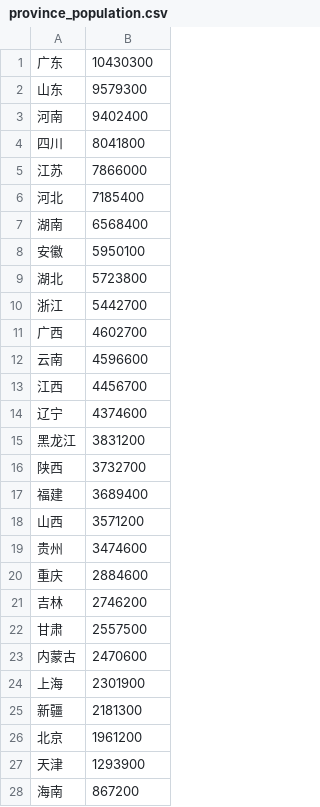
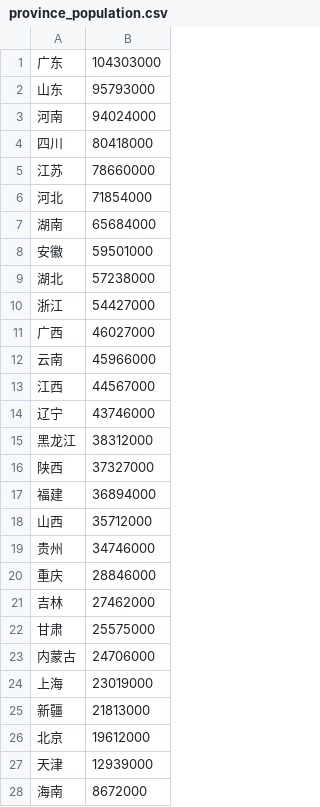
Before and after one commit to qingyao/COVID-2019_webapp, a CSV file: province_population.csv, drawn as a sheet; only a part is shown; the diff covers the shown part only.

Commit message:
add toggle switch for data per capita map

```diff
--- a/province_population.csv
+++ b/province_population.csv
@@ -1,28 +1,28 @@
-广东,10430300
-山东,9579300
-河南,9402400
-四川,8041800
-江苏,7866000
-河北,7185400
-湖南,6568400
-安徽,5950100
-湖北,5723800
-浙江,5442700
-广西,4602700
-云南,4596600
-江西,4456700
-辽宁,4374600
-黑龙江,3831200
-陕西,3732700
-福建,3689400
-山西,3571200
-贵州,3474600
-重庆,2884600
-吉林,2746200
-甘肃,2557500
-内蒙古,2470600
-上海,2301900
-新疆,2181300
-北京,1961200
-天津,1293900
-海南,867200
+广东,104303000
+山东,95793000
+河南,94024000
+四川,80418000
+江苏,78660000
+河北,71854000
+湖南,65684000
+安徽,59501000
+湖北,57238000
+浙江,54427000
+广西,46027000
+云南,45966000
+江西,44567000
+辽宁,43746000
+黑龙江,38312000
+陕西,37327000
+福建,36894000
+山西,35712000
+贵州,34746000
+重庆,28846000
+吉林,27462000
+甘肃,25575000
+内蒙古,24706000
+上海,23019000
+新疆,21813000
+北京,19612000
+天津,12939000
+海南,8672000
```
Also changed, not shown: 2 added rows and 3 edited cells elsewhere in this file, 2 other files.
